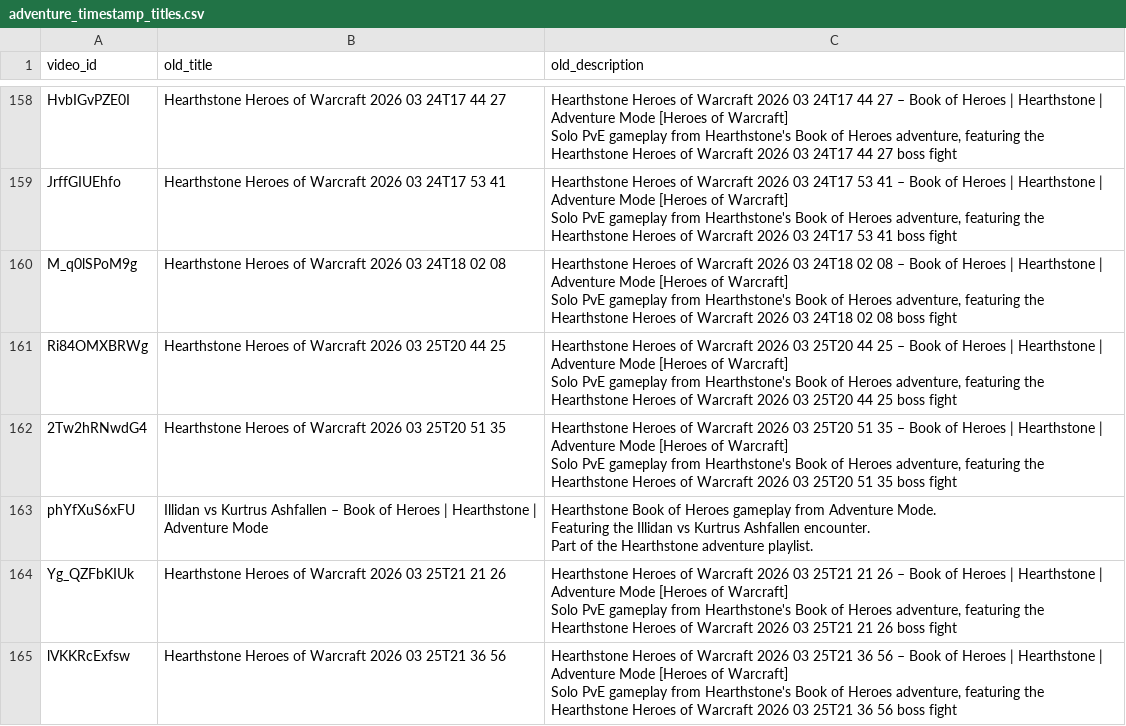
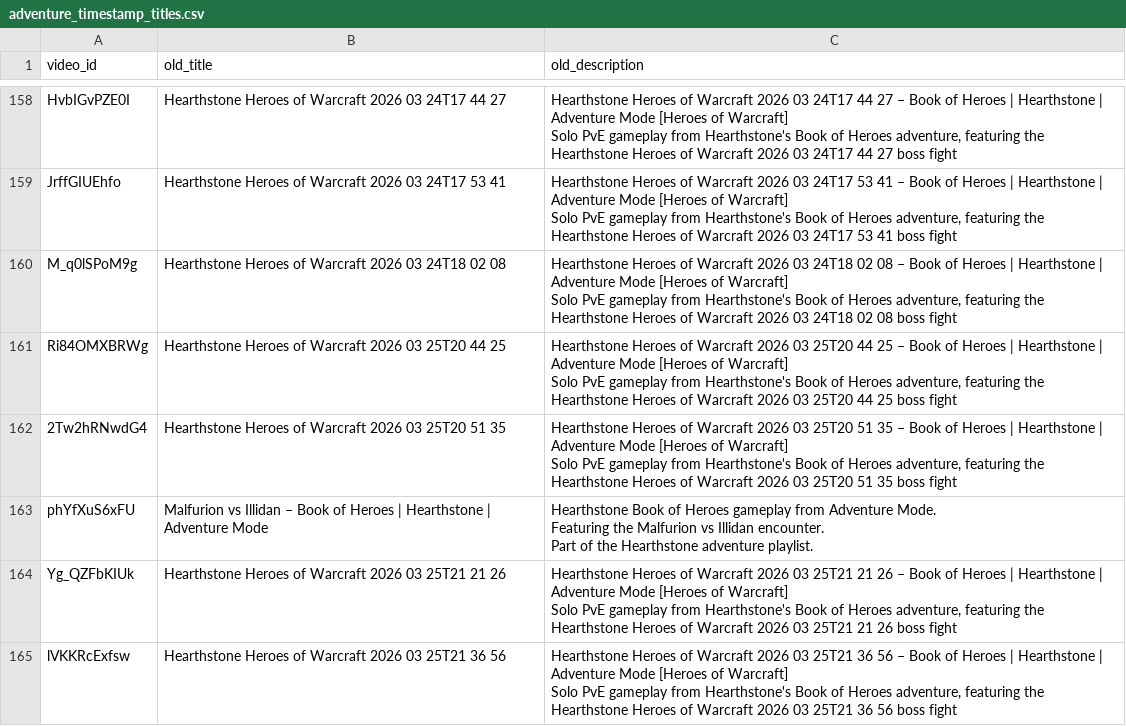
Before and after one commit to bsmith5281/yt_sync, a CSV file: adventure_timestamp_titles.csv, drawn as a sheet; only a part is shown, gaps mark what is left out; the diff covers the shown part only.

```diff
--- a/adventure_timestamp_titles.csv
+++ b/adventure_timestamp_titles.csv
@@ -371,7 +371,7 @@ Solo PvE gameplay from Hearthstone's Book of Heroes adventure, featuring the Hea
 Solo PvE gameplay from Hearthstone's Book of Heroes adventure, featuring the Hearthstone  Heroes of Warcraft   2026 03 25T20 51 35 boss fight"
-phYfXuS6xFU,Illidan vs Kurtrus Ashfallen – Book of Heroes | Hearthstone | Adventure Mode,"Hearthstone Book of Heroes gameplay from Adventure Mode.
-
-Featuring the Illidan vs Kurtrus Ashfallen encounter.
-
-Part of the Hearthstone adventure playlist."
+phYfXuS6xFU,Malfurion vs Illidan – Book of Heroes | Hearthstone | Adventure Mode,"Hearthstone Book of Heroes gameplay from Adventure Mode.
+
+Featuring the Malfurion vs Illidan encounter.
+
+Part of the Hearthstone adventure playlist."
 Yg_QZFbKIUk,Hearthstone  Heroes of Warcraft   2026 03 25T21 21 26,"Hearthstone  Heroes of Warcraft   2026 03 25T21 21 26 – Book of Heroes | Hearthstone | Adventure Mode [Heroes of Warcraft]
```
Also changed, not shown: 10 edited cells elsewhere in this file, compare_output.csv, 1 other file.
